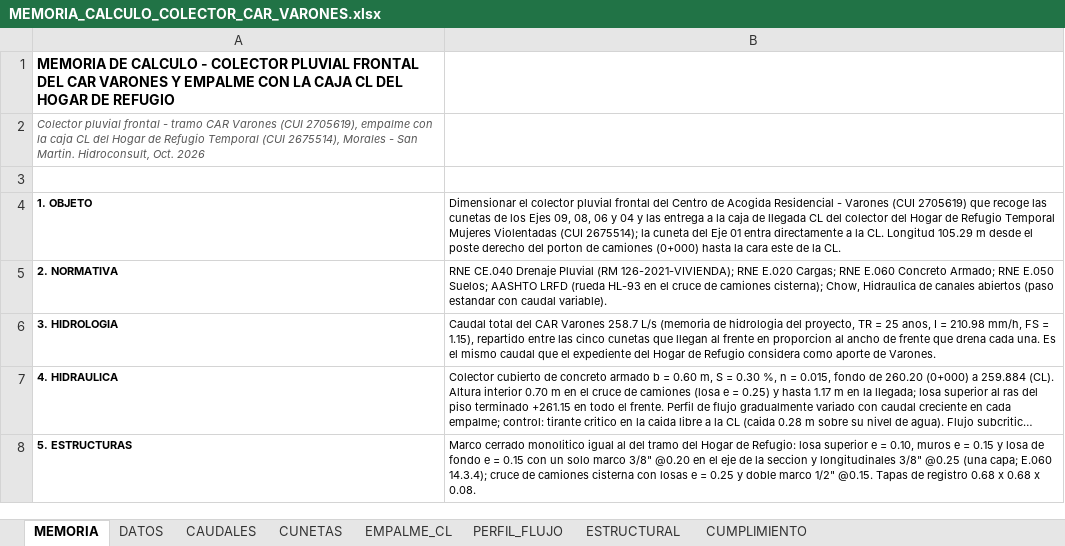
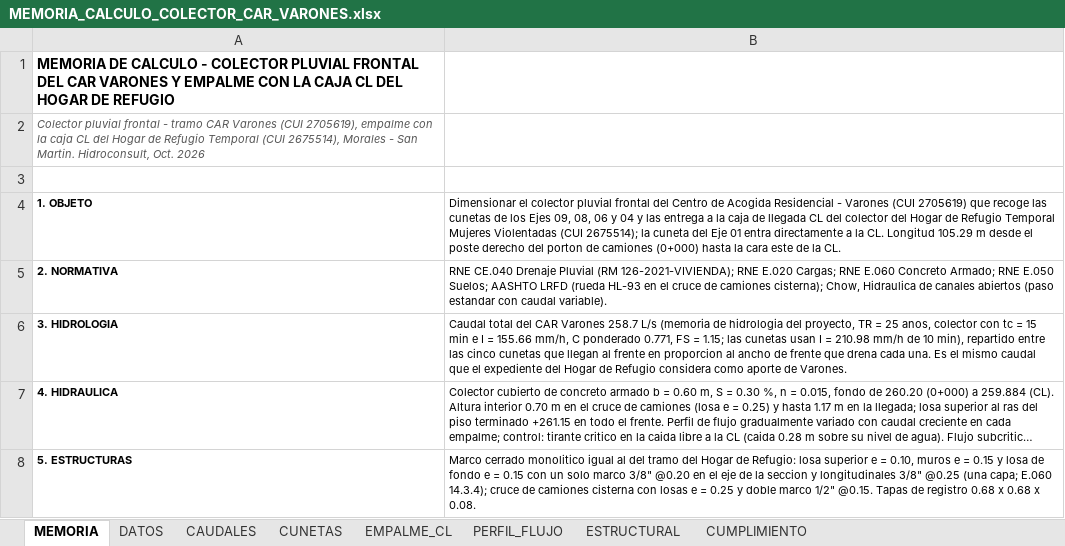
Before and after one commit to josedelcarmenpizarrosuarez10-debug/holaaa, an Excel workbook: entregables_varones/MEMORIA_CALCULO_COLECTOR_CAR_VARONES.xlsx, sheet MEMORIA, drawn as a sheet; only a part is shown; long unchanged cells end in …; values as stored, in another font and other column widths than the file's, no borders; the diff names each change by its address in the sheet, - before the commit and + after, or states it on an @@ line.

```diff
--- a/entregables_varones/MEMORIA_CALCULO_COLECTOR_CAR_VARONES.xlsx (sheet MEMORIA)
+++ b/entregables_varones/MEMORIA_CALCULO_COLECTOR_CAR_VARONES.xlsx (sheet MEMORIA)
-B6: …25 anos, I = 210.98 mm/h, FS = 1.15), repartido entre…
+B6: …25 anos, colector con tc = 15 min e I = 155.66 mm/h, C ponderado 0.771, FS = 1.15; las cunetas usan I = 210.98 mm/h de 10 min), repartido entre…
```
Also changed, not shown: sheet DATOS, entregables/MEMORIA_CALCULO_COLECTOR_HOGAR_REFUGIO.xlsx, 9 other files.
